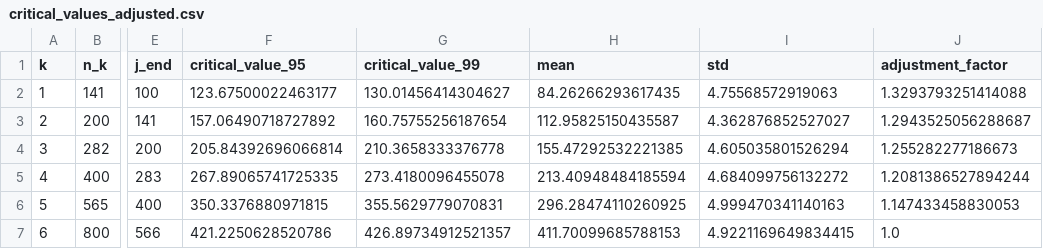
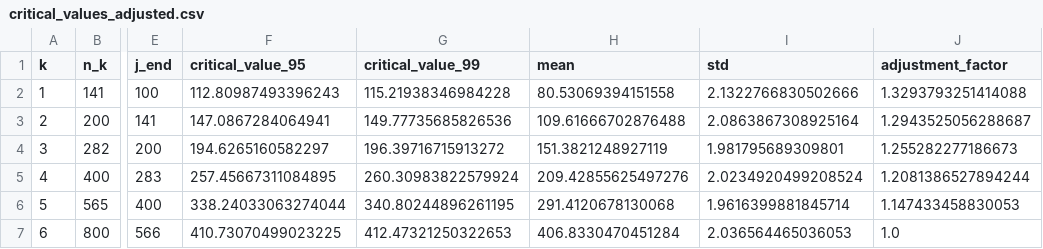
Before and after one commit to QuantLet/LPA_AR, a CSV file: LPA/Geometric/Jump_1_N0_100/lambda025/critical_values_adjusted.csv, drawn as a sheet; only a part is shown, gaps mark what is left out; the diff names each change by its address in the sheet, - before the commit and + after, or states it on an @@ line.

```diff
--- a/LPA/Geometric/Jump_1_N0_100/lambda025/critical_values_adjusted.csv
+++ b/LPA/Geometric/Jump_1_N0_100/lambda025/critical_values_adjusted.csv
-F2 (critical_value_95): 123.67500022463177
+F2 (critical_value_95): 112.80987493396243
-G2 (critical_value_99): 130.01456414304627
+G2 (critical_value_99): 115.21938346984228
-H2 (mean): 84.26266293617435
+H2 (mean): 80.53069394151558
-I2 (std): 4.75568572919063
+I2 (std): 2.1322766830502666
-F3 (critical_value_95): 157.06490718727892
+F3 (critical_value_95): 147.0867284064941
-G3 (critical_value_99): 160.75755256187654
+G3 (critical_value_99): 149.77735685826536
-H3 (mean): 112.95825150435587
+H3 (mean): 109.61666702876488
-I3 (std): 4.362876852527027
+I3 (std): 2.0863867308925164
-F4 (critical_value_95): 205.84392696066814
+F4 (critical_value_95): 194.6265160582297
-G4 (critical_value_99): 210.3658333376778
+G4 (critical_value_99): 196.39716715913272
-H4 (mean): 155.47292532221385
+H4 (mean): 151.3821248927119
-I4 (std): 4.605035801526294
+I4 (std): 1.981795689309801
-F5 (critical_value_95): 267.89065741725335
+F5 (critical_value_95): 257.45667311084895
-G5 (critical_value_99): 273.4180096455078
+G5 (critical_value_99): 260.30983822579924
-H5 (mean): 213.40948484185594
+H5 (mean): 209.42855625497276
-I5 (std): 4.684099756132272
+I5 (std): 2.0234920499208524
-F6 (critical_value_95): 350.3376880971815
+F6 (critical_value_95): 338.24033063274044
-G6 (critical_value_99): 355.5629779070831
+G6 (critical_value_99): 340.80244896261195
-H6 (mean): 296.28474110260925
+H6 (mean): 291.4120678130068
-I6 (std): 4.999470341140163
+I6 (std): 1.9616399881845714
-F7 (critical_value_95): 421.2250628520786
+F7 (critical_value_95): 410.73070499023225
-G7 (critical_value_99): 426.89734912521357
+G7 (critical_value_99): 412.47321250322653
-H7 (mean): 411.70099685788153
+H7 (mean): 406.8330470451284
-I7 (std): 4.9221169649834415
+I7 (std): 2.036564465036053
```
Also changed, not shown: 27 other files.
